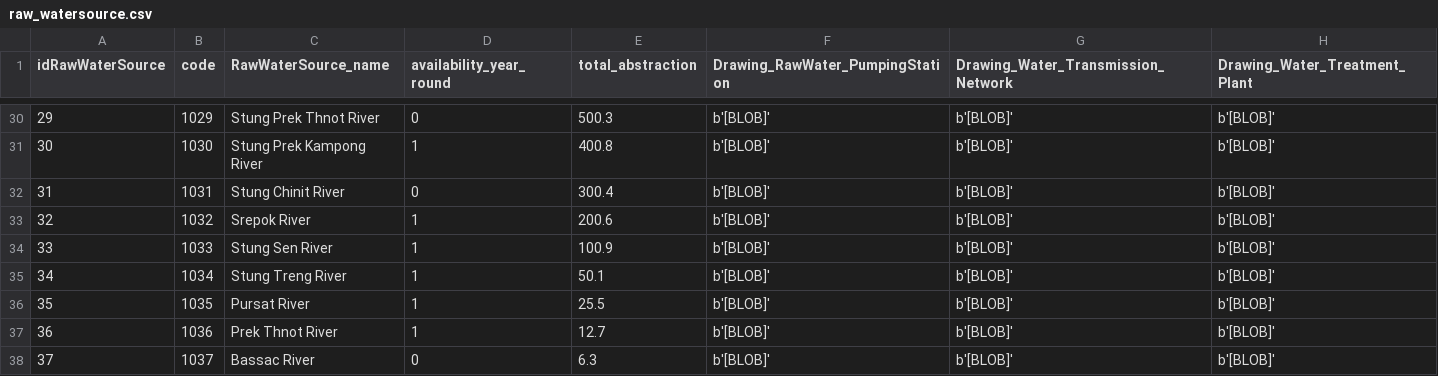
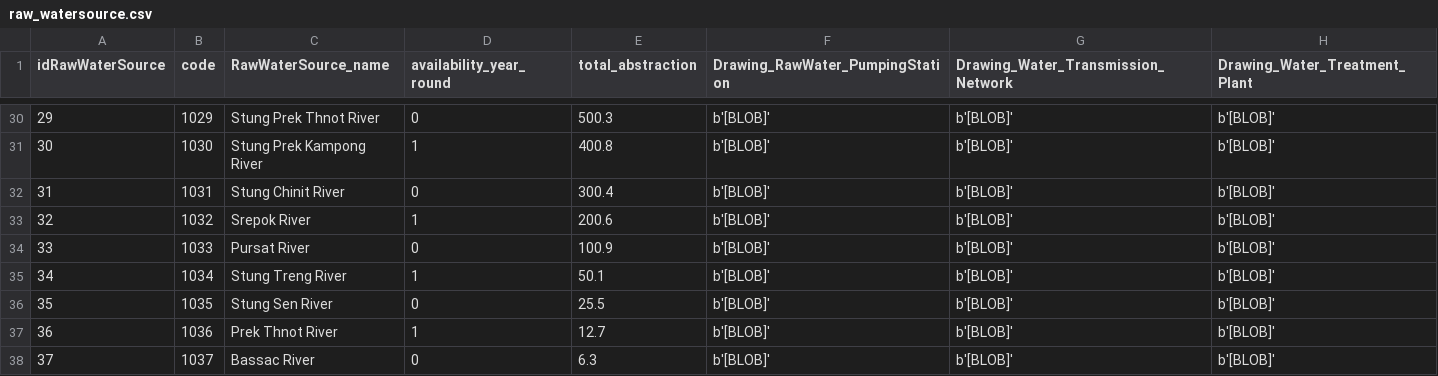
Before and after one commit to Phyrakset/misti_standard_data_building, a CSV file: data/raw_watersource.csv, drawn as a sheet; only a part is shown, gaps mark what is left out.

```diff
--- a/data/raw_watersource.csv
+++ b/data/raw_watersource.csv
@@ -33,5 +33,5 @@ idRawWaterSource,code,RawWaterSource_name,availability_year_round,total_abstract
 32,1032,Srepok River,1,200.6,b'[BLOB]',b'[BLOB]',b'[BLOB]'
-33,1033,Stung Sen River,1,100.9,b'[BLOB]',b'[BLOB]',b'[BLOB]'
+33,1033,Pursat River,0,100.9,b'[BLOB]',b'[BLOB]',b'[BLOB]'
 34,1034,Stung Treng River,1,50.1,b'[BLOB]',b'[BLOB]',b'[BLOB]'
-35,1035,Pursat River,1,25.5,b'[BLOB]',b'[BLOB]',b'[BLOB]'
+35,1035,Stung Sen River,0,25.5,b'[BLOB]',b'[BLOB]',b'[BLOB]'
 36,1036,Prek Thnot River,1,12.7,b'[BLOB]',b'[BLOB]',b'[BLOB]'
```
Also changed, not shown: 3 other files.
